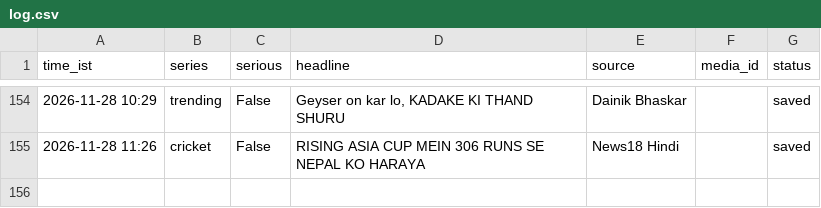
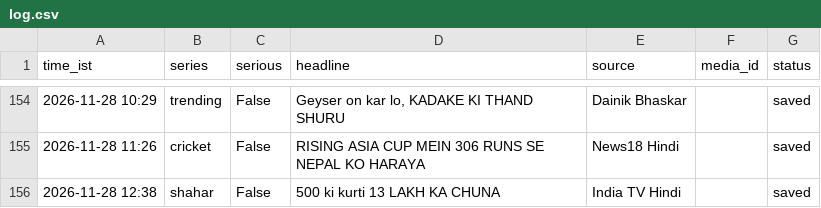
Before and after one commit to rameshprasad8218-lgtm/single-society-bot, a CSV file: data/log.csv, drawn as a sheet; only a part is shown, gaps mark what is left out; the diff names each change by its address in the sheet, - before the commit and + after, or states it on an @@ line.

Commit message:
log 1238_shahar saved

```diff
--- a/data/log.csv
+++ b/data/log.csv
+row 156: 2026-11-28 12:38 | shahar | False | 500 ki kurti 13 LAKH KA CHUNA | India TV Hindi |  | saved
```
